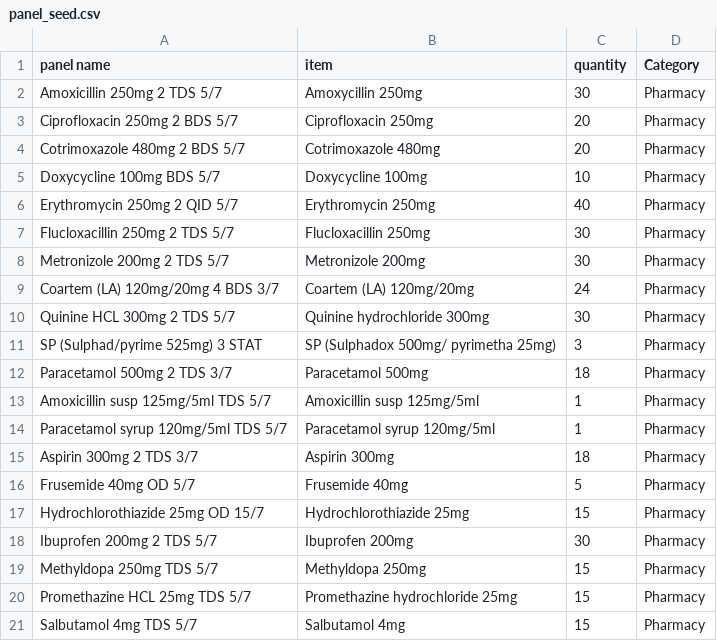
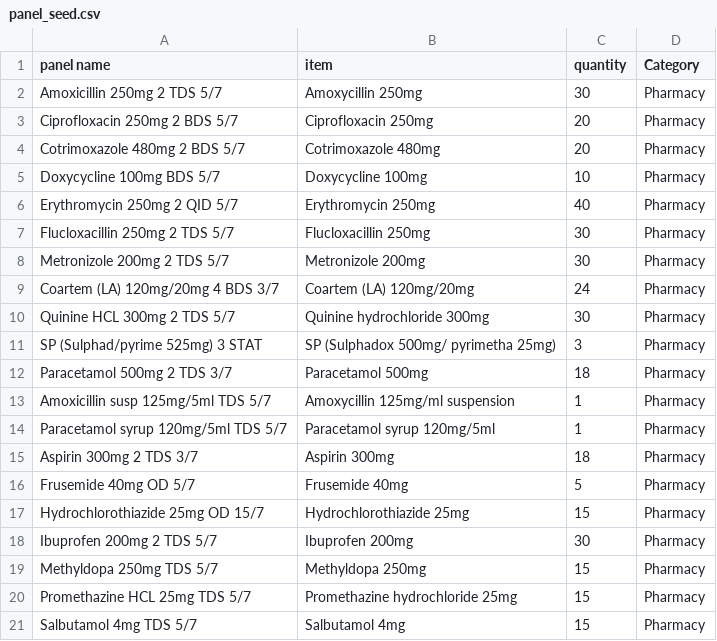
Before and after one commit to BaobabHealthTrust/Billing-3.0, a CSV file: db/panel_seed.csv, drawn as a sheet.

Commit message:
Improved seed and updated prices

```diff
--- a/db/panel_seed.csv
+++ b/db/panel_seed.csv
@@ -12,3 +12,3 @@ SP (Sulphad/pyrime 525mg) 3 STAT,SP (Sulphadox 500mg/ pyrimetha 25mg),3,Pharmacy
 Paracetamol 500mg 2 TDS 3/7,Paracetamol 500mg,18,Pharmacy
-Amoxicillin susp 125mg/5ml TDS 5/7,Amoxicillin susp 125mg/5ml,1,Pharmacy
+Amoxicillin susp 125mg/5ml TDS 5/7,Amoxycillin 125mg/ml suspension,1,Pharmacy
 Paracetamol syrup 120mg/5ml TDS 5/7,Paracetamol syrup 120mg/5ml,1,Pharmacy
```
Also changed, not shown: 2 other files.
